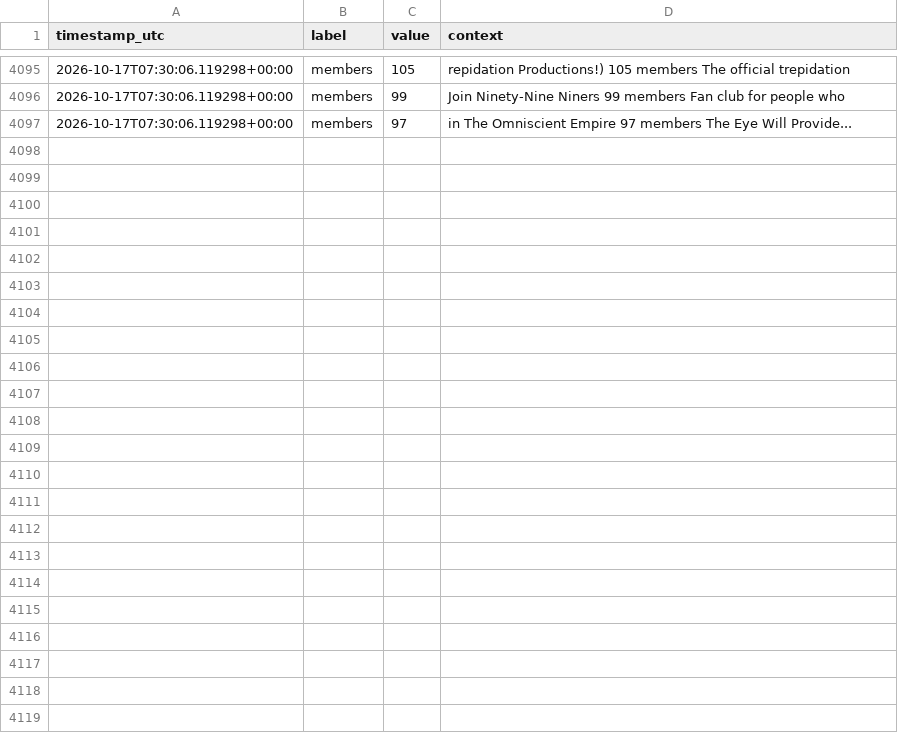
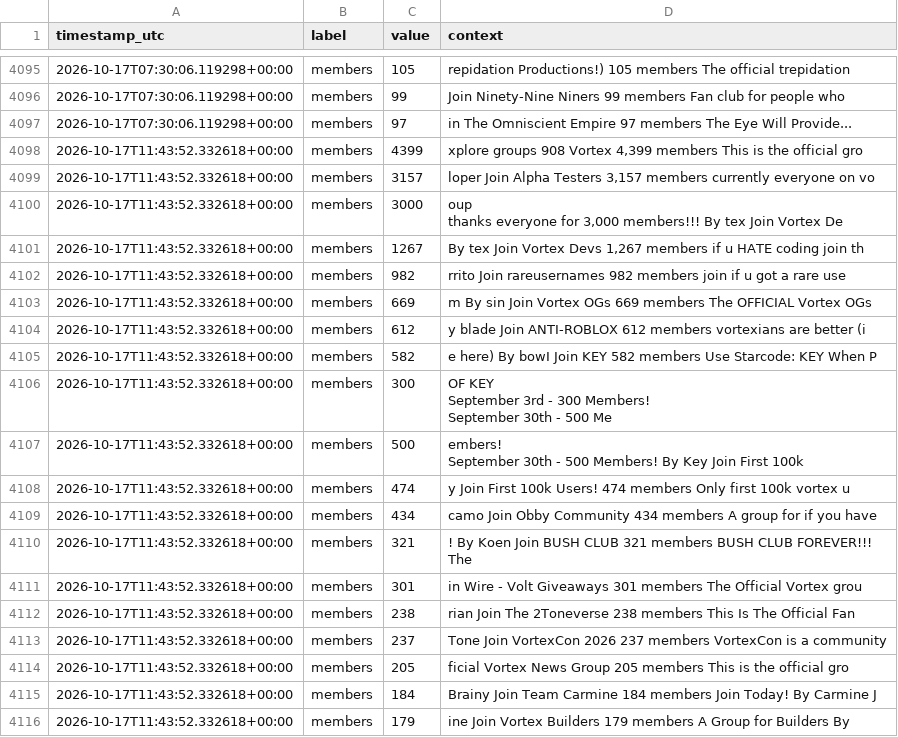
Before and after one commit to igakojp/playvortex-monitor-log, a CSV file: stats/groups.csv, drawn as a sheet; only a part is shown, gaps mark what is left out; ↵ is a line break in a cell; the diff covers the shown part only; the diff names each change by its address in the sheet, - before the commit and + after, or states it on an @@ line.

```diff
--- a/stats/groups.csv
+++ b/stats/groups.csv
+row 4098: 2026-10-17T11:43:52.332618+00:00 | members | 4399 | xplore groups 908 Vortex 4,399 members This is the official gro
+row 4099: 2026-10-17T11:43:52.332618+00:00 | members | 3157 | loper Join Alpha Testers 3,157 members currently everyone on vo
+row 4100: 2026-10-17T11:43:52.332618+00:00 | members | 3000 | oup ↵ thanks everyone for 3,000 members!!! By tex Join Vortex De
+row 4101: 2026-10-17T11:43:52.332618+00:00 | members | 1267 | By tex Join Vortex Devs 1,267 members if u HATE coding join th
+row 4102: 2026-10-17T11:43:52.332618+00:00 | members | 982 | rrito Join rareusernames 982 members join if u got a rare use
+row 4103: 2026-10-17T11:43:52.332618+00:00 | members | 669 | m By sin Join Vortex OGs 669 members The OFFICIAL Vortex OGs
+row 4104: 2026-10-17T11:43:52.332618+00:00 | members | 612 | y blade Join ANTI-ROBLOX 612 members vortexians are better (i
+row 4105: 2026-10-17T11:43:52.332618+00:00 | members | 582 | e here) By bowI Join KEY 582 members Use Starcode: KEY When P
+row 4106: 2026-10-17T11:43:52.332618+00:00 | members | 300 | OF KEY ↵ September 3rd - 300 Members! ↵ September 30th - 500 Me
+row 4107: 2026-10-17T11:43:52.332618+00:00 | members | 500 | embers! ↵ September 30th - 500 Members! By Key Join First 100k
+row 4108: 2026-10-17T11:43:52.332618+00:00 | members | 474 | y Join First 100k Users! 474 members Only first 100k vortex u
+row 4109: 2026-10-17T11:43:52.332618+00:00 | members | 434 | camo Join Obby Community 434 members A group for if you have
+row 4110: 2026-10-17T11:43:52.332618+00:00 | members | 321 | ! By Koen Join BUSH CLUB 321 members BUSH CLUB FOREVER!!! ↵ The
+row 4111: 2026-10-17T11:43:52.332618+00:00 | members | 301 | in Wire - Volt Giveaways 301 members The Official Vortex grou
+row 4112: 2026-10-17T11:43:52.332618+00:00 | members | 238 | rian Join The 2Toneverse 238 members This Is The Official Fan
+row 4113: 2026-10-17T11:43:52.332618+00:00 | members | 237 | Tone Join VortexCon 2026 237 members VortexCon is a community
+row 4114: 2026-10-17T11:43:52.332618+00:00 | members | 205 | ficial Vortex News Group 205 members This is the official gro
+row 4115: 2026-10-17T11:43:52.332618+00:00 | members | 184 | Brainy Join Team Carmine 184 members Join Today! By Carmine J
+row 4116: 2026-10-17T11:43:52.332618+00:00 | members | 179 | ine Join Vortex Builders 179 members A Group for Builders By
```
Also changed, not shown: 14 added rows elsewhere in this file, stats/profile_user1.csv, 3 other files.
